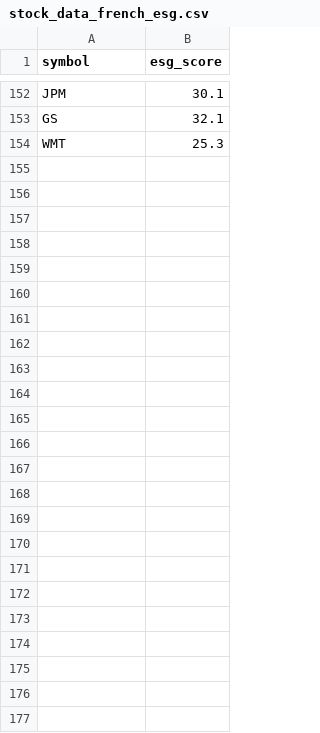
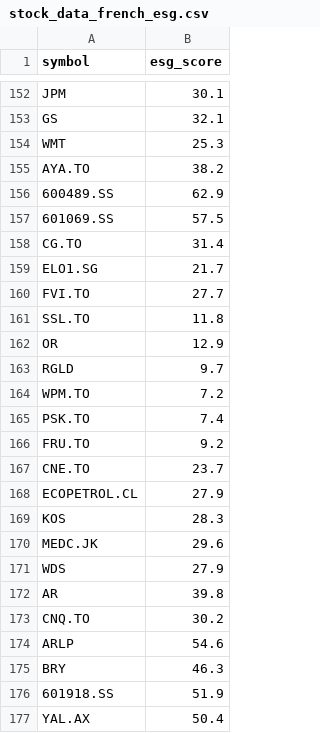
Before and after one commit to hananitarek/optimisation-patrimoine, a CSV file: DataProvider/stock_data_french_esg.csv, drawn as a sheet; only a part is shown, gaps mark what is left out.

```diff
--- a/DataProvider/stock_data_french_esg.csv
+++ b/DataProvider/stock_data_french_esg.csv
@@ -154 +154,24 @@ GS,32.1
 WMT,25.3
+AYA.TO,38.2
+600489.SS,62.9
+601069.SS,57.5
+CG.TO,31.4
+ELO1.SG,21.7
+FVI.TO,27.7
+SSL.TO,11.8
+OR,12.9
+RGLD,9.7
+WPM.TO,7.2
+PSK.TO,7.4
+FRU.TO,9.2
+CNE.TO,23.7
+ECOPETROL.CL,27.9
+KOS,28.3
+MEDC.JK,29.6
+WDS,27.9
+AR,39.8
+CNQ.TO,30.2
+ARLP,54.6
+BRY,46.3
+601918.SS,51.9
+YAL.AX,50.4
```
Also changed, not shown: 4 other files.
